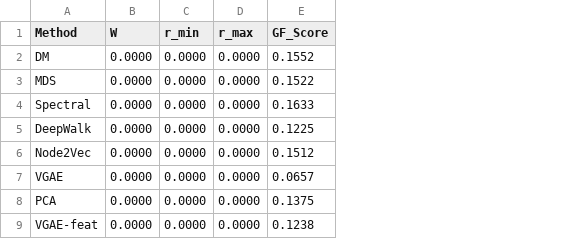
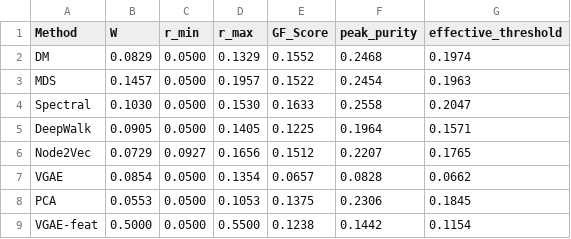
Before and after one commit to Qinrayn/GF-consistency-framework, a CSV file: results/plateau_width_v3_200pts.csv, drawn as a sheet; the diff names each change by its address in the sheet, - before the commit and + after, or states it on an @@ line.

```diff
--- a/results/plateau_width_v3_200pts.csv
+++ b/results/plateau_width_v3_200pts.csv
+column F (peak_purity), rows 2-9: 0.2468 | 0.2454 | 0.2558 | 0.1964 | 0.2207 | 0.0828 | 0.2306 | 0.1442
+column G (effective_threshold), rows 2-9: 0.1974 | 0.1963 | 0.2047 | 0.1571 | 0.1765 | 0.0662 | 0.1845 | 0.1154
-B2 (W): 0.0000
+B2 (W): 0.0829
-C2:C5 (r_min): 0.0000
+C2:C5 (r_min): 0.0500
-D2 (r_max): 0.0000
+D2 (r_max): 0.1329
-B3 (W): 0.0000
+B3 (W): 0.1457
-D3 (r_max): 0.0000
+D3 (r_max): 0.1957
-B4 (W): 0.0000
+B4 (W): 0.1030
-D4 (r_max): 0.0000
+D4 (r_max): 0.1530
-B5 (W): 0.0000
+B5 (W): 0.0905
-D5 (r_max): 0.0000
+D5 (r_max): 0.1405
-B6 (W): 0.0000
+B6 (W): 0.0729
-C6 (r_min): 0.0000
+C6 (r_min): 0.0927
-D6 (r_max): 0.0000
+D6 (r_max): 0.1656
-B7 (W): 0.0000
+B7 (W): 0.0854
-C7:C9 (r_min): 0.0000
+C7:C9 (r_min): 0.0500
-D7 (r_max): 0.0000
+D7 (r_max): 0.1354
-B8 (W): 0.0000
+B8 (W): 0.0553
-D8 (r_max): 0.0000
+D8 (r_max): 0.1053
-B9 (W): 0.0000
+B9 (W): 0.5000
-D9 (r_max): 0.0000
+D9 (r_max): 0.5500
```
Also changed, not shown: 17 other files.
